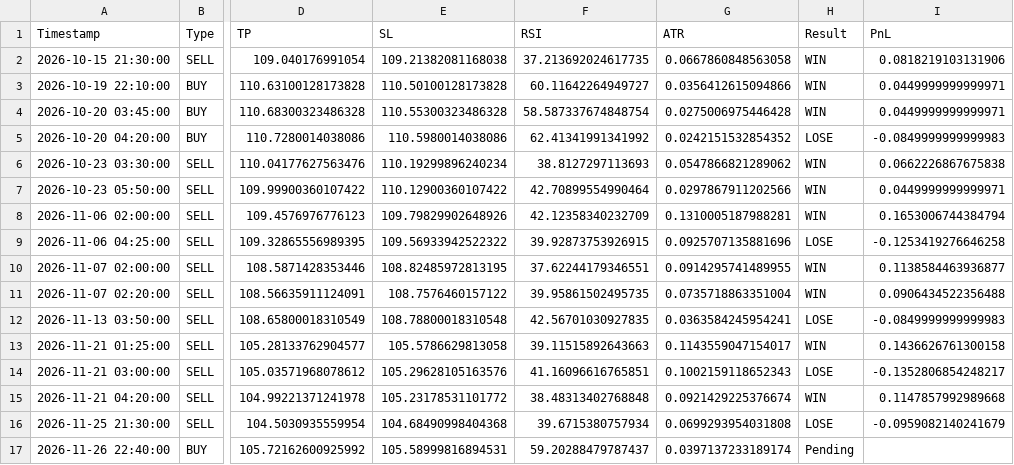
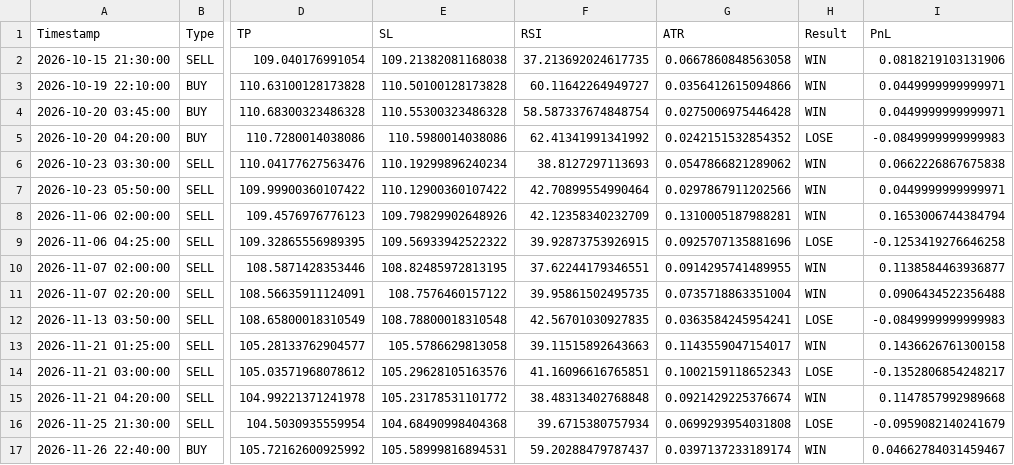
Before and after one commit to mark-dylan-dady/fx-signal-bot, a CSV file: signals_history_AUDJPY.csv, drawn as a sheet; only a part is shown, gaps mark what is left out; the diff names each change by its address in the sheet, - before the commit and + after, or states it on an @@ line.

```diff
--- a/signals_history_AUDJPY.csv
+++ b/signals_history_AUDJPY.csv
-H17 (Result): Pending
+H17 (Result): WIN
-I17 (PnL): (empty)
+I17 (PnL): 0.04662784031459467
```
